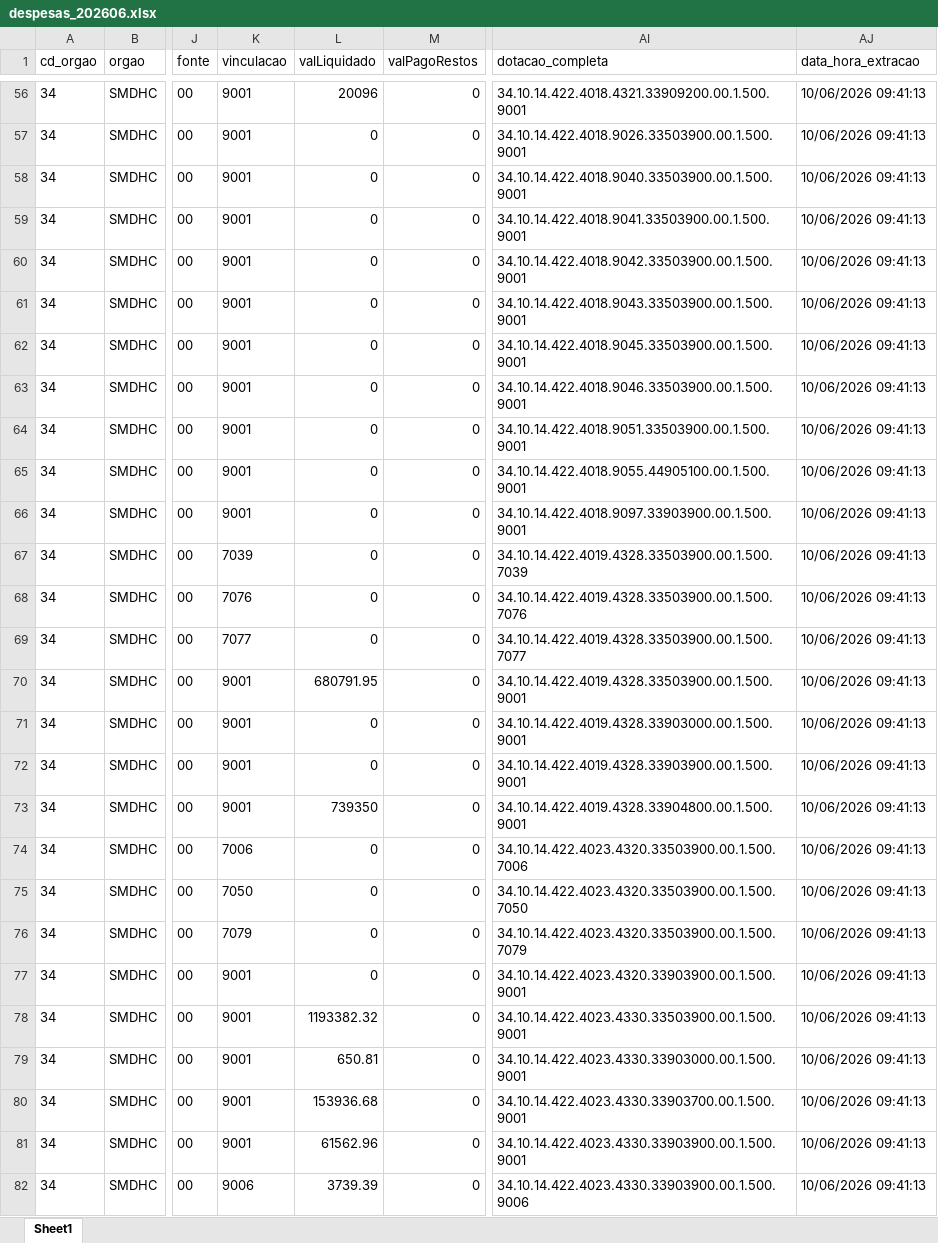
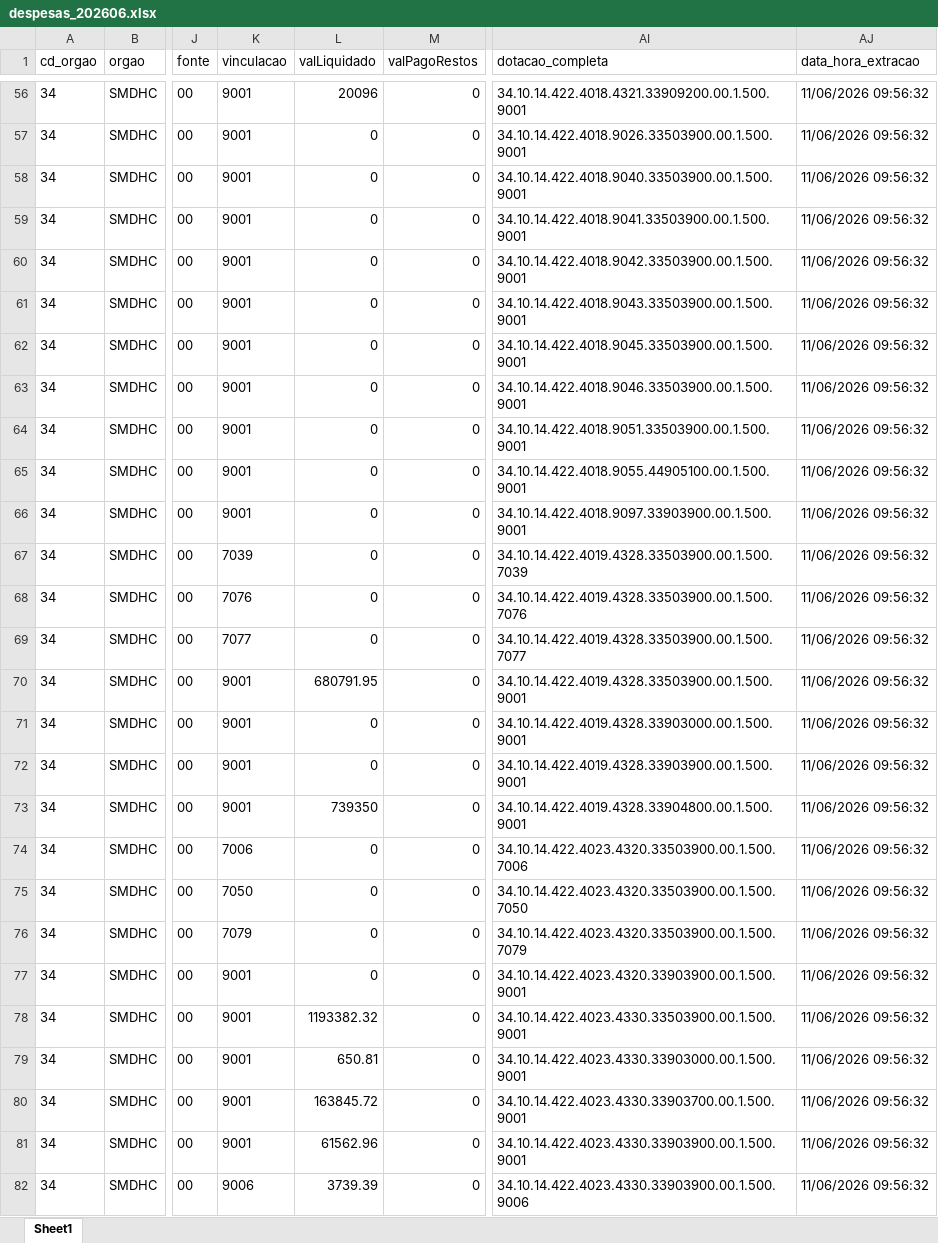
Before and after one commit to NathanSFaita/painel_orcamentario, an Excel workbook: base_despesas/2026/despesas_202606.xlsx, sheet Sheet1, drawn as a sheet; only a part is shown, gaps mark what is left out; values as stored, in another font and other column widths than the file's, no borders; the diff covers the shown part only; the diff names each change by its address in the sheet, - before the commit and + after, or states it on an @@ line.

```diff
--- a/base_despesas/2026/despesas_202606.xlsx (sheet Sheet1)
+++ b/base_despesas/2026/despesas_202606.xlsx (sheet Sheet1)
-AJ56:AJ82 (data_hora_extracao): 10/06/2026 09:41:13
+AJ56:AJ82 (data_hora_extracao): 11/06/2026 09:56:32
-L80 (valLiquidado): 153936.68
+L80 (valLiquidado): 163845.72
```
Also changed, not shown: 178 edited cells elsewhere in this sheet, 4 other files.
